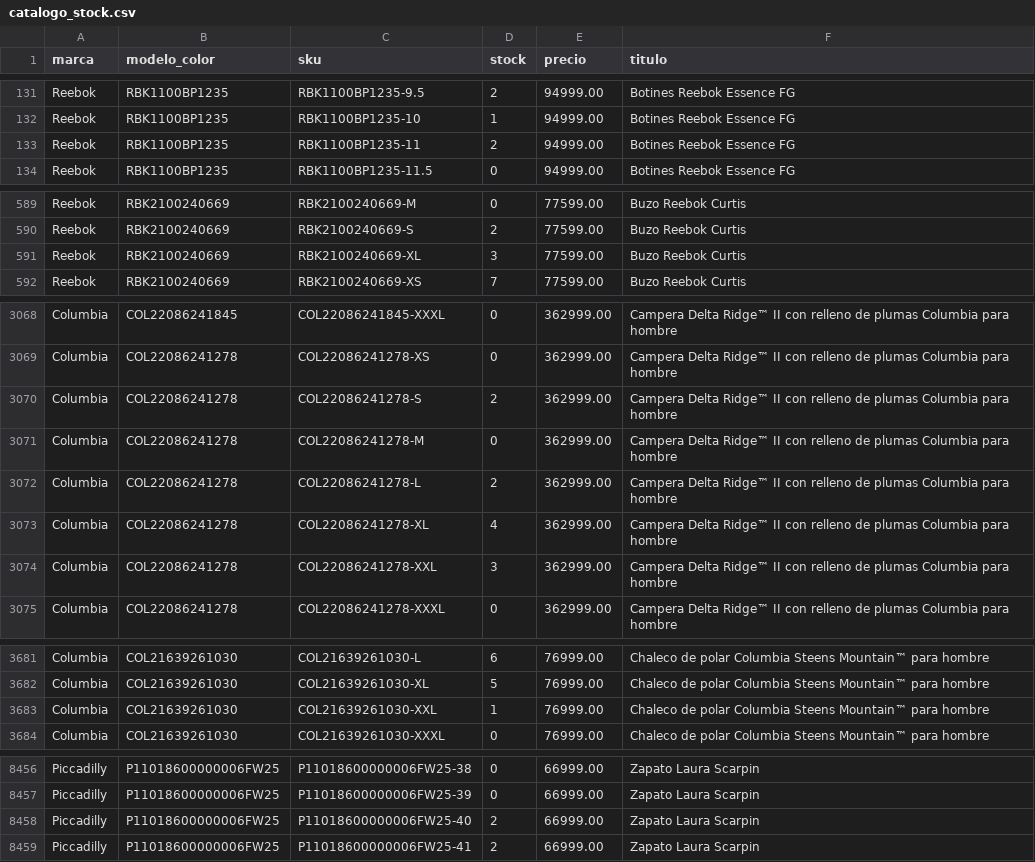
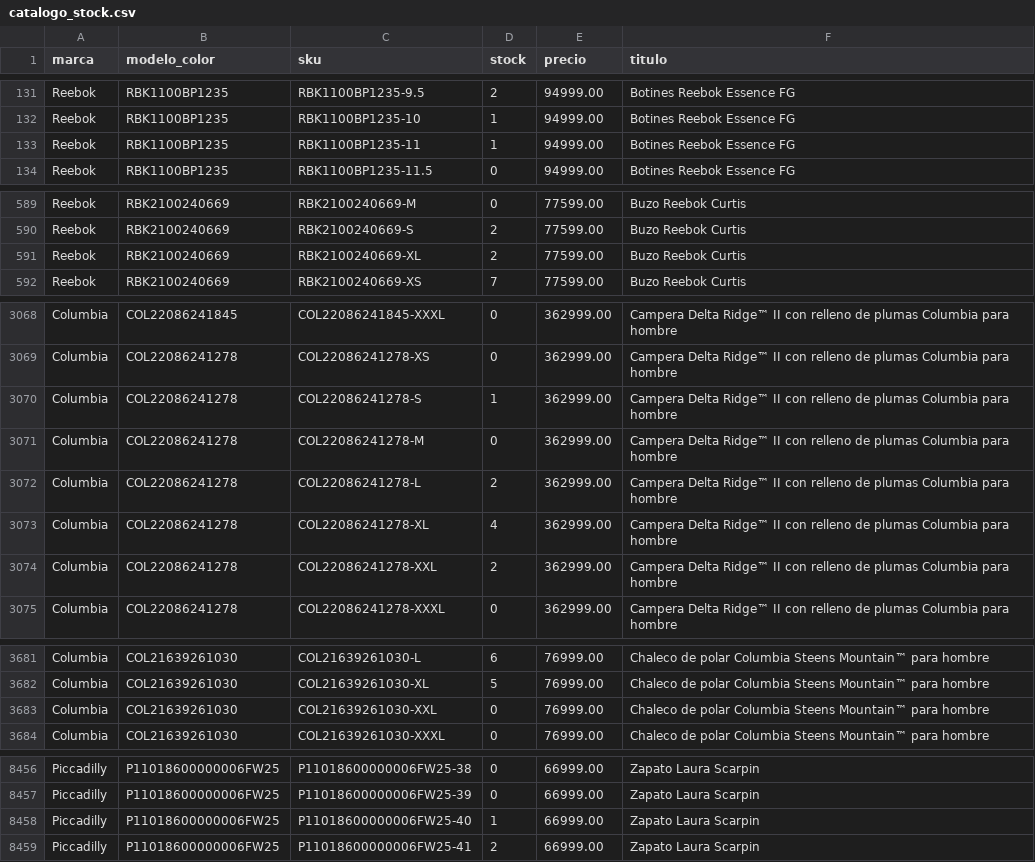
Before and after one commit to lucasrulo/dashboard-distrinando, a CSV file: catalogo_stock.csv, drawn as a sheet; only a part is shown, gaps mark what is left out.

Commit message:
🔄 Datos actualizados: Ventas y Catálogo [14/07 22:43:57]

```diff
--- a/catalogo_stock.csv
+++ b/catalogo_stock.csv
@@ -132,3 +132,3 @@ Reebok,RBK1100BP1235,RBK1100BP1235-9.5,2,94999.00,Botines Reebok Essence FG
 Reebok,RBK1100BP1235,RBK1100BP1235-10,1,94999.00,Botines Reebok Essence FG
-Reebok,RBK1100BP1235,RBK1100BP1235-11,2,94999.00,Botines Reebok Essence FG
+Reebok,RBK1100BP1235,RBK1100BP1235-11,1,94999.00,Botines Reebok Essence FG
 Reebok,RBK1100BP1235,RBK1100BP1235-11.5,0,94999.00,Botines Reebok Essence FG
@@ -590,3 +590,3 @@ Reebok,RBK2100240669,RBK2100240669-M,0,77599.00,Buzo Reebok Curtis
 Reebok,RBK2100240669,RBK2100240669-S,2,77599.00,Buzo Reebok Curtis
-Reebok,RBK2100240669,RBK2100240669-XL,3,77599.00,Buzo Reebok Curtis
+Reebok,RBK2100240669,RBK2100240669-XL,2,77599.00,Buzo Reebok Curtis
 Reebok,RBK2100240669,RBK2100240669-XS,7,77599.00,Buzo Reebok Curtis
@@ -3069,3 +3069,3 @@ Columbia,COL22086241845,COL22086241845-XXXL,0,362999.00,Campera Delta Ridge™ I
 Columbia,COL22086241278,COL22086241278-XS,0,362999.00,Campera Delta Ridge™ II con relleno de plumas Columbia para hombre
-Columbia,COL22086241278,COL22086241278-S,2,362999.00,Campera Delta Ridge™ II con relleno de plumas Columbia para hombre
+Columbia,COL22086241278,COL22086241278-S,1,362999.00,Campera Delta Ridge™ II con relleno de plumas Columbia para hombre
 Columbia,COL22086241278,COL22086241278-M,0,362999.00,Campera Delta Ridge™ II con relleno de plumas Columbia para hombre
@@ -3073,3 +3073,3 @@ Columbia,COL22086241278,COL22086241278-L,2,362999.00,Campera Delta Ridge™ II c
 Columbia,COL22086241278,COL22086241278-XL,4,362999.00,Campera Delta Ridge™ II con relleno de plumas Columbia para hombre
-Columbia,COL22086241278,COL22086241278-XXL,3,362999.00,Campera Delta Ridge™ II con relleno de plumas Columbia para hombre
+Columbia,COL22086241278,COL22086241278-XXL,2,362999.00,Campera Delta Ridge™ II con relleno de plumas Columbia para hombre
 Columbia,COL22086241278,COL22086241278-XXXL,0,362999.00,Campera Delta Ridge™ II con relleno de plumas Columbia para hombre
@@ -3682,3 +3682,3 @@ Columbia,COL21639261030,COL21639261030-L,6,76999.00,Chaleco de polar Columbia St
 Columbia,COL21639261030,COL21639261030-XL,5,76999.00,Chaleco de polar Columbia Steens Mountain™ para hombre
-Columbia,COL21639261030,COL21639261030-XXL,1,76999.00,Chaleco de polar Columbia Steens Mountain™ para hombre
+Columbia,COL21639261030,COL21639261030-XXL,0,76999.00,Chaleco de polar Columbia Steens Mountain™ para hombre
 Columbia,COL21639261030,COL21639261030-XXXL,0,76999.00,Chaleco de polar Columbia Steens Mountain™ para hombre
@@ -8457,3 +8457,3 @@ Piccadilly,P11018600000006FW25,P11018600000006FW25-38,0,66999.00,Zapato Laura Sc
 Piccadilly,P11018600000006FW25,P11018600000006FW25-39,0,66999.00,Zapato Laura Scarpin
-Piccadilly,P11018600000006FW25,P11018600000006FW25-40,2,66999.00,Zapato Laura Scarpin
+Piccadilly,P11018600000006FW25,P11018600000006FW25-40,1,66999.00,Zapato Laura Scarpin
 Piccadilly,P11018600000006FW25,P11018600000006FW25-41,2,66999.00,Zapato Laura Scarpin
```
